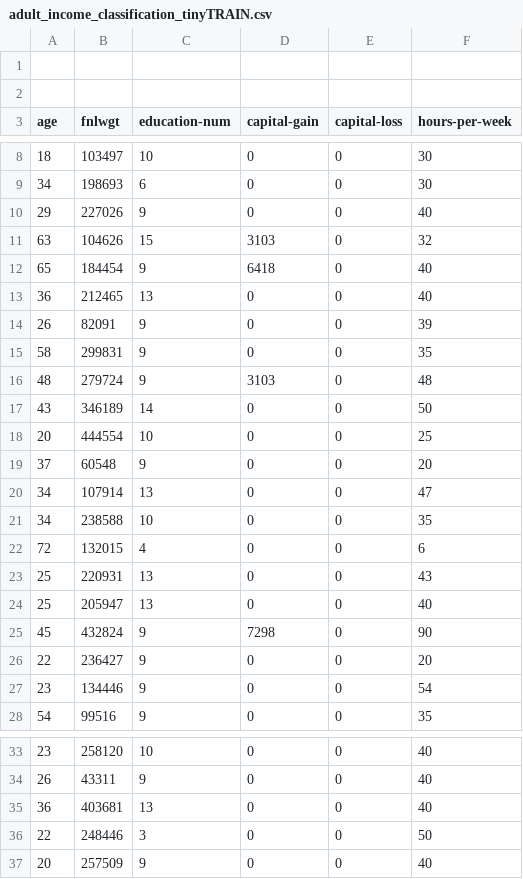
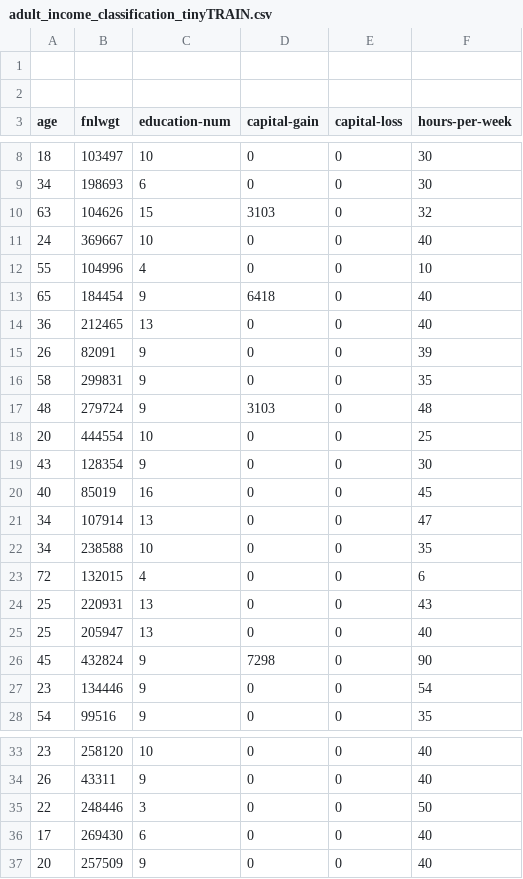
Before and after one commit to willfind/nimble, a CSV file: datasets/adult_income_classification_tinyTRAIN.csv, drawn as a sheet; only a part is shown, gaps mark what is left out.

```diff
--- a/datasets/adult_income_classification_tinyTRAIN.csv
+++ b/datasets/adult_income_classification_tinyTRAIN.csv
@@ -9,4 +9,5 @@ age,fnlwgt,education-num,capital-gain,capital-loss,hours-per-week
 34,198693,6,0,0,30
-29,227026,9,0,0,40
 63,104626,15,3103,0,32
+24,369667,10,0,0,40
+55,104996,4,0,0,10
 65,184454,9,6418,0,40
@@ -16,5 +17,5 @@ age,fnlwgt,education-num,capital-gain,capital-loss,hours-per-week
 48,279724,9,3103,0,48
-43,346189,14,0,0,50
 20,444554,10,0,0,25
-37,60548,9,0,0,20
+43,128354,9,0,0,30
+40,85019,16,0,0,45
 34,107914,13,0,0,47
@@ -25,3 +26,2 @@ age,fnlwgt,education-num,capital-gain,capital-loss,hours-per-week
 45,432824,9,7298,0,90
-22,236427,9,0,0,20
 23,134446,9,0,0,54
@@ -34,4 +34,4 @@ age,fnlwgt,education-num,capital-gain,capital-loss,hours-per-week
 26,43311,9,0,0,40
-36,403681,13,0,0,40
 22,248446,3,0,0,50
+17,269430,6,0,0,40
 20,257509,9,0,0,40
```
Also changed, not shown: 2 other files.
